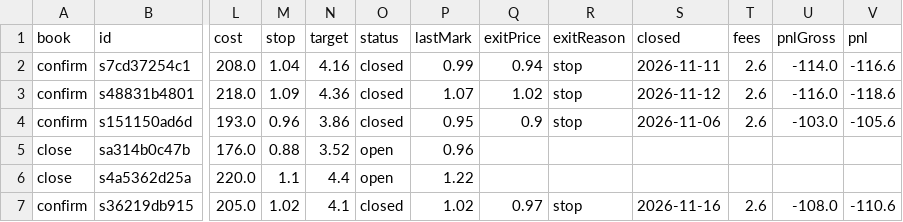
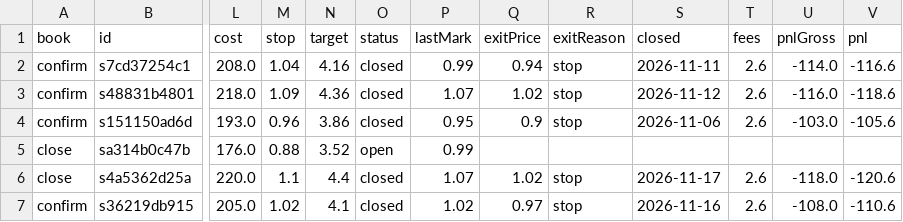
Before and after one commit to juanpameza/mrt-paper-sim, a CSV file: shadow_trades.csv, drawn as a sheet; only a part is shown, gaps mark what is left out; the diff names each change by its address in the sheet, - before the commit and + after, or states it on an @@ line.

```diff
--- a/shadow_trades.csv
+++ b/shadow_trades.csv
-P5 (lastMark): 0.96
+P5 (lastMark): 0.99
-O6 (status): open
+O6 (status): closed
-P6 (lastMark): 1.22
+P6 (lastMark): 1.07
-Q6 (exitPrice): (empty)
+Q6 (exitPrice): 1.02
-R6 (exitReason): (empty)
+R6 (exitReason): stop
-S6 (closed): (empty)
+S6 (closed): 2026-11-17
-T6 (fees): (empty)
+T6 (fees): 2.6
-U6 (pnlGross): (empty)
+U6 (pnlGross): -118.0
-V6 (pnl): (empty)
+V6 (pnl): -120.6
```
Also changed, not shown: scan.csv, signals_trades.csv, 6 other files.
